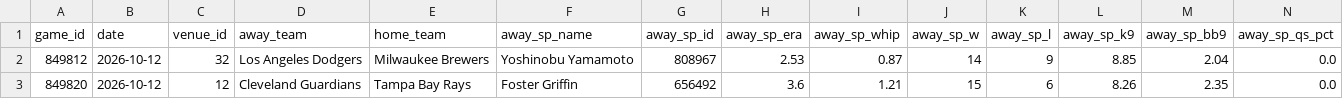
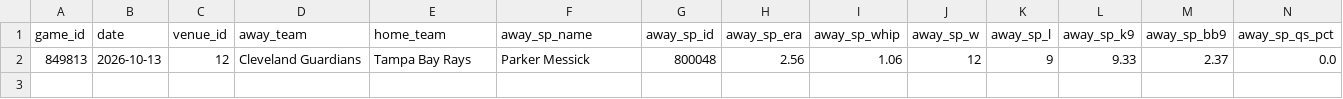
Before and after one commit to ByteLogic214/mlb-proyeccion, a CSV file: data/today_games.csv, drawn as a sheet; only a part is shown; removed rows and columns are numbered as before the commit, all else as after; rows hold the shown columns only; the diff names each change by its address in the sheet, - before the commit and + after, or states it on an @@ line.

```diff
--- a/data/today_games.csv
+++ b/data/today_games.csv
-row 2: 849812 | 2026-10-12 | 32 | Los Angeles Dodgers | Milwaukee Brewers | Yoshinobu Yamamoto | 808967 | 2.53 | 0.87 | 14 | 9 | 8.85 | 2.04 | 0.0
-row 3: 849820 | 2026-10-12 | 12 | Cleveland Guardians | Tampa Bay Rays | Foster Griffin | 656492 | 3.6 | 1.21 | 15 | 6 | 8.26 | 2.35 | 0.0
+row 2: 849813 | 2026-10-13 | 12 | Cleveland Guardians | Tampa Bay Rays | Parker Messick | 800048 | 2.56 | 1.06 | 12 | 9 | 9.33 | 2.37 | 0.0
```
